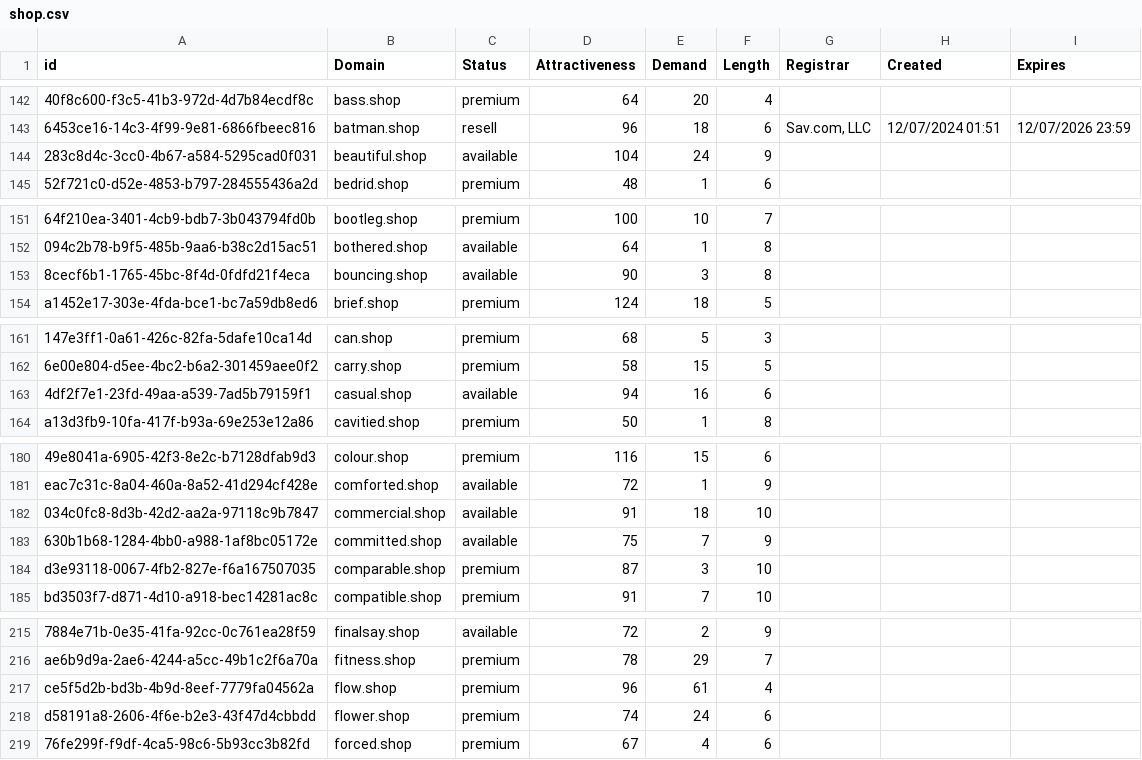
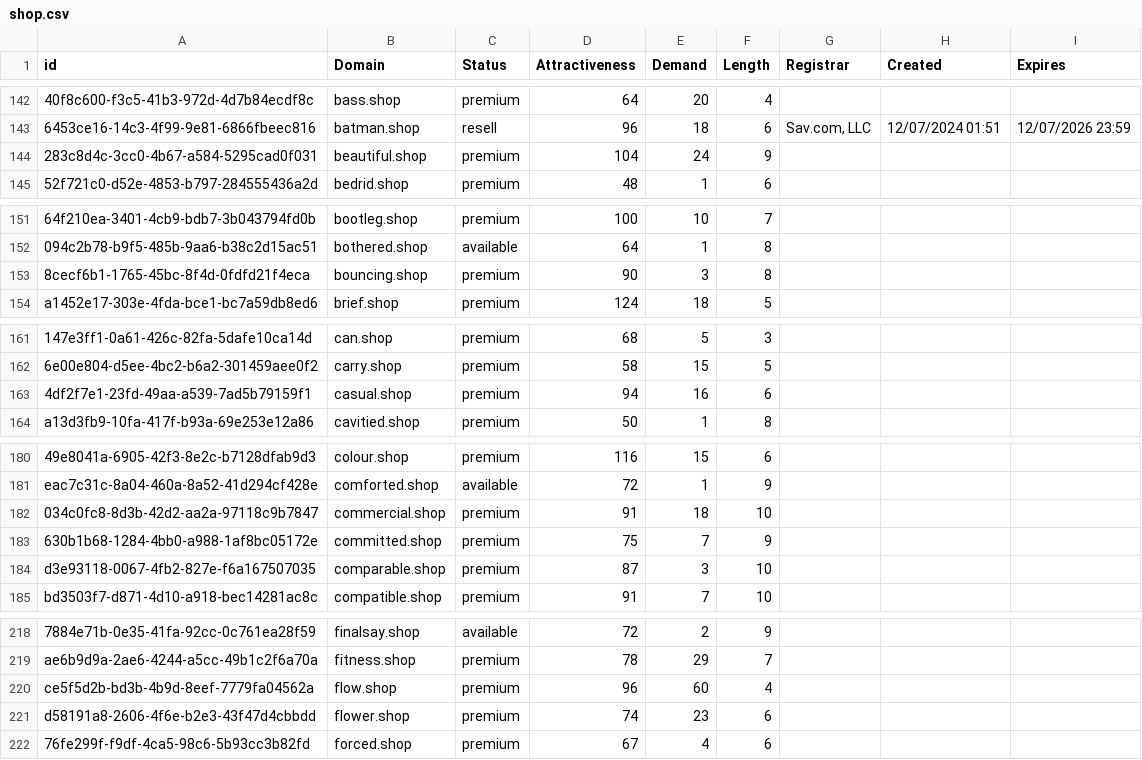
Before and after one commit to UniqueDomains/shop-oneword-domains, a CSV file: shop.csv, drawn as a sheet; only a part is shown, gaps mark what is left out; addresses are those after the commit; the diff covers the shown part only; the diff names each change by its address in the sheet, - before the commit and + after, or states it on an @@ line.

```diff
--- a/shop.csv
+++ b/shop.csv
-C144 (Status): available
+C144 (Status): premium
-C153 (Status): available
+C153 (Status): premium
-C163 (Status): available
+C163 (Status): premium
-C182:C183 (Status): available
+C182:C183 (Status): premium
-E220 (Demand): 61
+E220 (Demand): 60
-E221 (Demand): 24
+E221 (Demand): 23
```
Also changed, not shown: 12 added rows and 9 edited cells elsewhere in this file, 2 other files.
